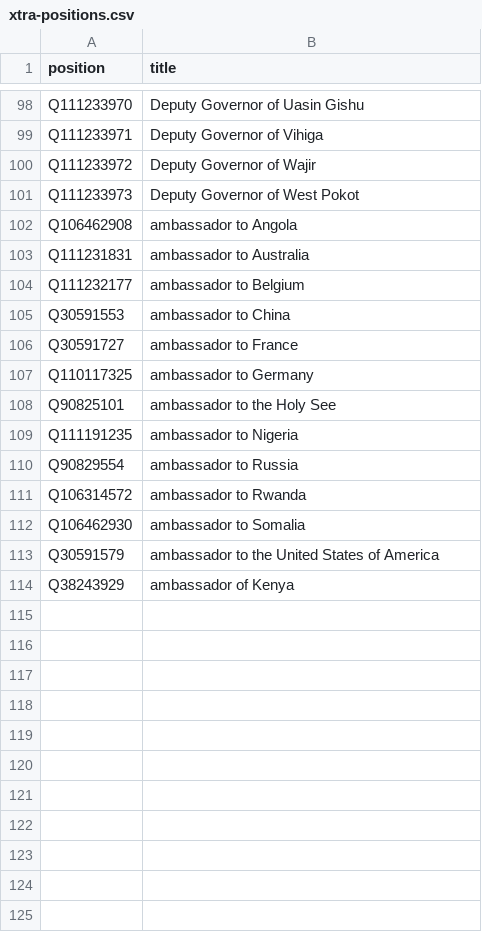
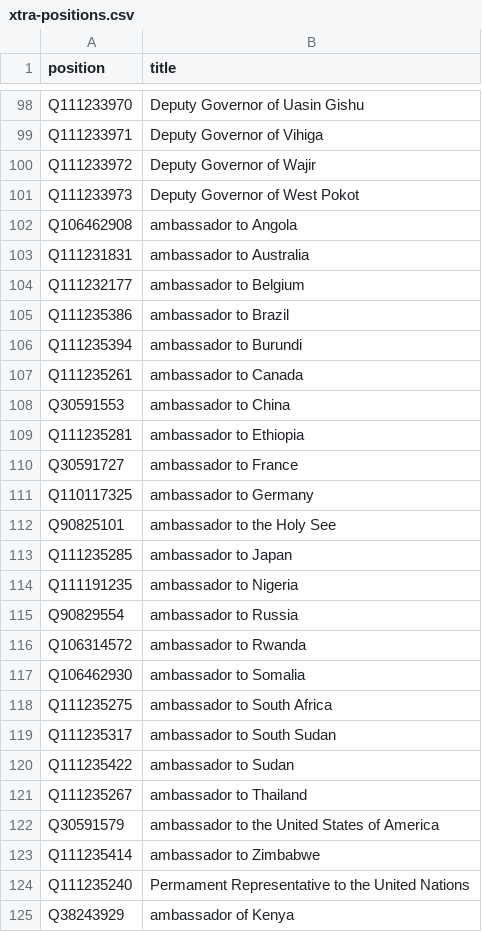
Before and after one commit to every-politician-scrapers/kenya, a CSV file: wikidata/xtra-positions.csv, drawn as a sheet; only a part is shown, gaps mark what is left out.

Commit message:
add more ambassadorial positions

```diff
--- a/wikidata/xtra-positions.csv
+++ b/wikidata/xtra-positions.csv
@@ -104,3 +104,7 @@ Q111231831,ambassador to Australia
 Q111232177,ambassador to Belgium
+Q111235386,ambassador to Brazil
+Q111235394,ambassador to Burundi
+Q111235261,ambassador to Canada
 Q30591553,ambassador to China
+Q111235281,ambassador to Ethiopia
 Q30591727,ambassador to France
@@ -108,2 +112,3 @@ Q110117325,ambassador to Germany
 Q90825101,ambassador to the Holy See
+Q111235285,ambassador to Japan
 Q111191235,ambassador to Nigeria
@@ -112,3 +117,9 @@ Q106314572,ambassador to Rwanda
 Q106462930,ambassador to Somalia
+Q111235275,ambassador to South Africa
+Q111235317,ambassador to South Sudan
+Q111235422,ambassador to Sudan
+Q111235267,ambassador to Thailand
 Q30591579,ambassador to the United States of America
+Q111235414,ambassador to Zimbabwe
+Q111235240,Permament Representative to the United Nations
 Q38243929,ambassador of Kenya
```
